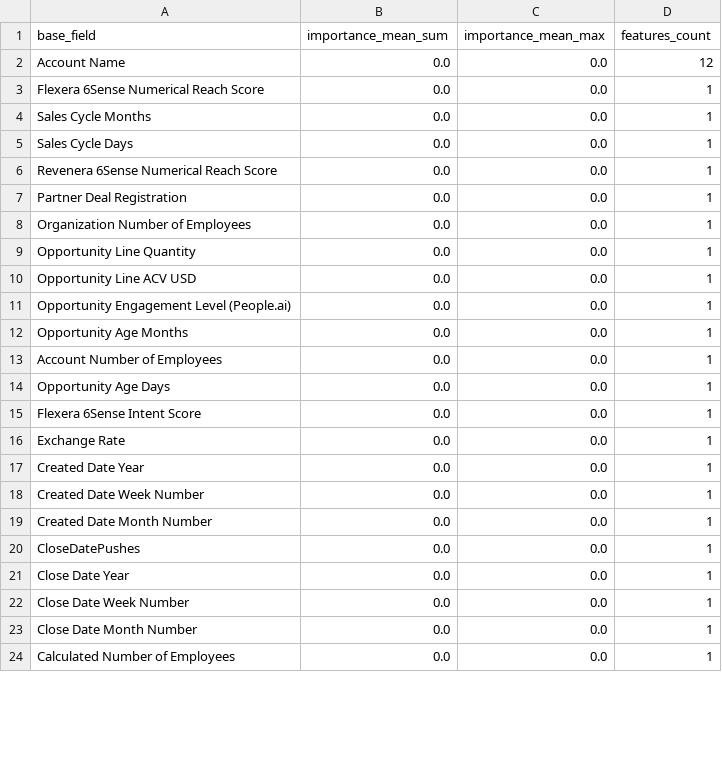
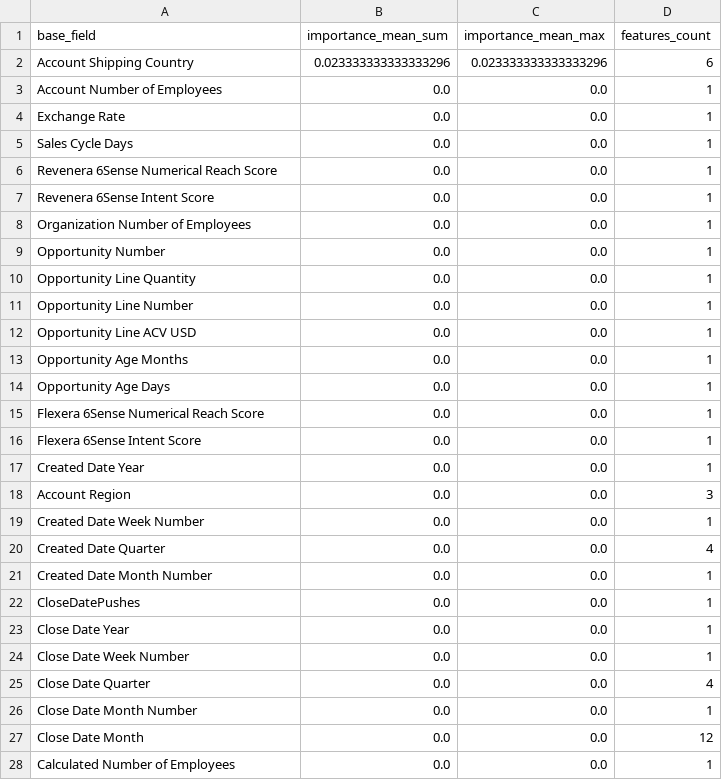
Before and after one commit to Oliveryau11/Flexera, a CSV file: MLModel/feedback/feature_importance_grouped.csv, drawn as a sheet; only a part is shown; the diff covers the shown part only.

```diff
--- a/MLModel/feedback/feature_importance_grouped.csv
+++ b/MLModel/feedback/feature_importance_grouped.csv
@@ -1,19 +1,21 @@
 base_field,importance_mean_sum,importance_mean_max,features_count
-Account Name,0.0,0.0,12
-Flexera 6Sense Numerical Reach Score,0.0,0.0,1
-Sales Cycle Months,0.0,0.0,1
+Account Shipping Country,0.023333333333333296,0.023333333333333296,6
+Account Number of Employees,0.0,0.0,1
+Exchange Rate,0.0,0.0,1
 Sales Cycle Days,0.0,0.0,1
 Revenera 6Sense Numerical Reach Score,0.0,0.0,1
-Partner Deal Registration,0.0,0.0,1
+Revenera 6Sense Intent Score,0.0,0.0,1
 Organization Number of Employees,0.0,0.0,1
+Opportunity Number,0.0,0.0,1
 Opportunity Line Quantity,0.0,0.0,1
+Opportunity Line Number,0.0,0.0,1
 Opportunity Line ACV USD,0.0,0.0,1
-Opportunity Engagement Level (People.ai),0.0,0.0,1
 Opportunity Age Months,0.0,0.0,1
-Account Number of Employees,0.0,0.0,1
 Opportunity Age Days,0.0,0.0,1
+Flexera 6Sense Numerical Reach Score,0.0,0.0,1
 Flexera 6Sense Intent Score,0.0,0.0,1
-Exchange Rate,0.0,0.0,1
 Created Date Year,0.0,0.0,1
+Account Region,0.0,0.0,3
 Created Date Week Number,0.0,0.0,1
+Created Date Quarter,0.0,0.0,4
 Created Date Month Number,0.0,0.0,1
@@ -22,3 +24,5 @@ Close Date Year,0.0,0.0,1
 Close Date Week Number,0.0,0.0,1
+Close Date Quarter,0.0,0.0,4
 Close Date Month Number,0.0,0.0,1
+Close Date Month,0.0,0.0,12
 Calculated Number of Employees,0.0,0.0,1
```
Also changed, not shown: 1 added row, 2 removed rows and 1 edited cell elsewhere in this file, MLModel/feedback/calibration_table.csv, MLModel/feedback/feature_importance.csv, 11 other files.
